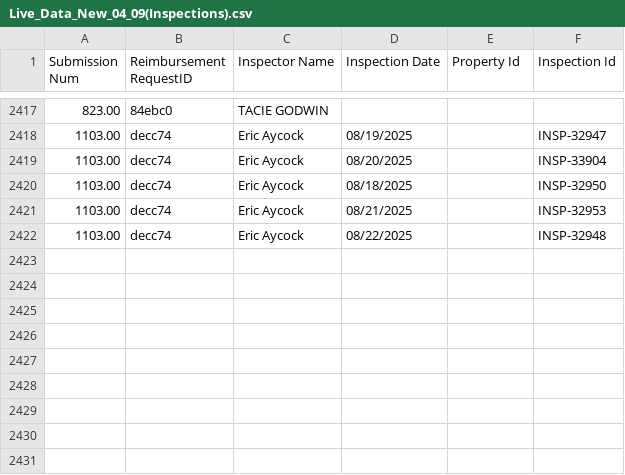
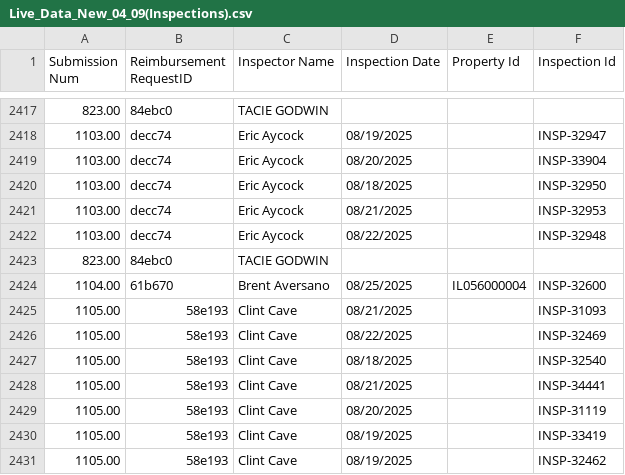
Before and after one commit to MalavikaKalani/Report-Automation-Tool, a CSV file: Live_Data_New_04_09(Inspections).csv, drawn as a sheet; only a part is shown, gaps mark what is left out; the diff names each change by its address in the sheet, - before the commit and + after, or states it on an @@ line.

```diff
--- a/Live_Data_New_04_09(Inspections).csv
+++ b/Live_Data_New_04_09(Inspections).csv
+row 2423: 823.00 | 84ebc0 | TACIE GODWIN
+row 2424: 1104.00 | 61b670 | Brent Aversano | 08/25/2025 | IL056000004 | INSP-32600
+row 2425: 1105.00 | 58e193 | Clint Cave | 08/21/2025 |  | INSP-31093
+row 2426: 1105.00 | 58e193 | Clint Cave | 08/22/2025 |  | INSP-32469
+row 2427: 1105.00 | 58e193 | Clint Cave | 08/18/2025 |  | INSP-32540
+row 2428: 1105.00 | 58e193 | Clint Cave | 08/21/2025 |  | INSP-34441
+row 2429: 1105.00 | 58e193 | Clint Cave | 08/20/2025 |  | INSP-31119
+row 2430: 1105.00 | 58e193 | Clint Cave | 08/19/2025 |  | INSP-33419
+row 2431: 1105.00 | 58e193 | Clint Cave | 08/19/2025 |  | INSP-32462
```
Also changed, not shown: Live_Data_New_04_09(All_Submissions).csv, Live_Data_New_04_09(Per Diem).csv, 2 other files.
